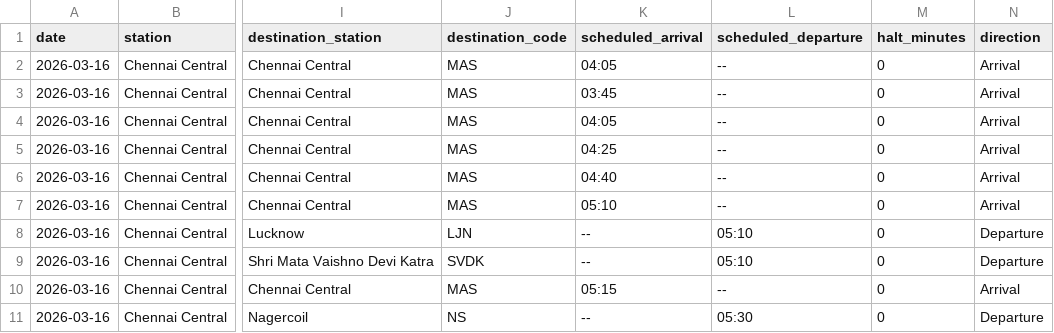
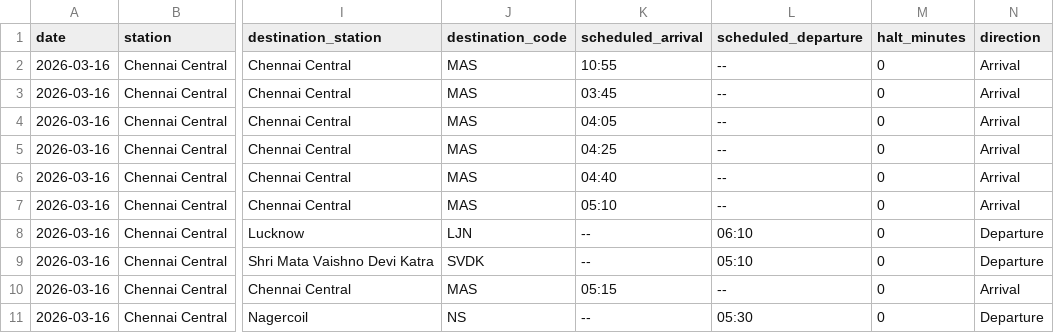
Before and after one commit to adithya11sci/railway_track_management_system, a CSV file: chennai_central_real_dataset.csv, drawn as a sheet; only a part is shown, gaps mark what is left out; the diff names each change by its address in the sheet, - before the commit and + after, or states it on an @@ line.

```diff
--- a/chennai_central_real_dataset.csv
+++ b/chennai_central_real_dataset.csv
-K2 (scheduled_arrival): 04:05
+K2 (scheduled_arrival): 10:55
-L8 (scheduled_departure): 05:10
+L8 (scheduled_departure): 06:10
```
Also changed, not shown: 29 other files.
